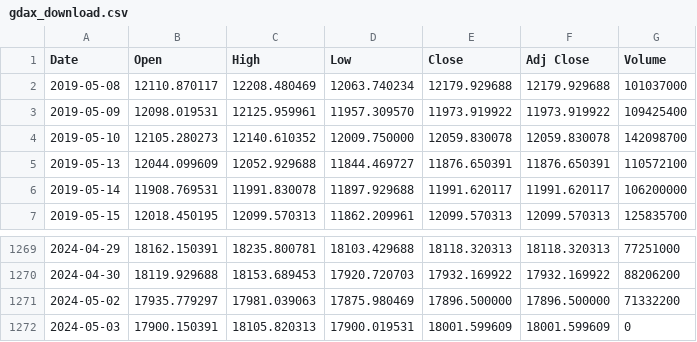
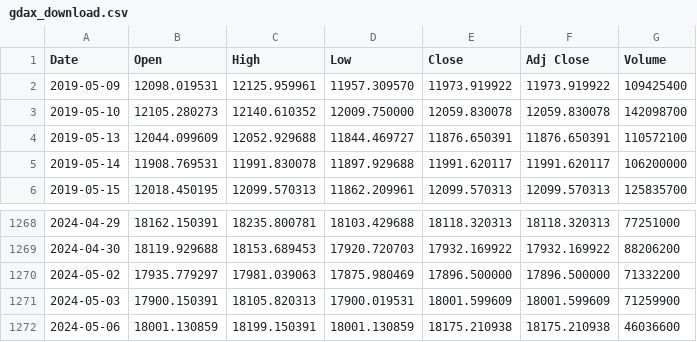
Before and after one commit to bautt/splunk4champions2, a CSV file: src/package/static/gdax_download.csv, drawn as a sheet; only a part is shown, gaps mark what is left out.

```diff
--- a/src/package/static/gdax_download.csv
+++ b/src/package/static/gdax_download.csv
@@ -1,3 +1,2 @@
 Date,Open,High,Low,Close,Adj Close,Volume
-2019-05-08,12110.870117,12208.480469,12063.740234,12179.929688,12179.929688,101037000
 2019-05-09,12098.019531,12125.959961,11957.309570,11973.919922,11973.919922,109425400
@@ -1271,2 +1270,3 @@ Date,Open,High,Low,Close,Adj Close,Volume
 2024-05-02,17935.779297,17981.039063,17875.980469,17896.500000,17896.500000,71332200
-2024-05-03,17900.150391,18105.820313,17900.019531,18001.599609,18001.599609,0
+2024-05-03,17900.150391,18105.820313,17900.019531,18001.599609,18001.599609,71259900
+2024-05-06,18001.130859,18199.150391,18001.130859,18175.210938,18175.210938,46036600
```
Also changed, not shown: 2 other files.
